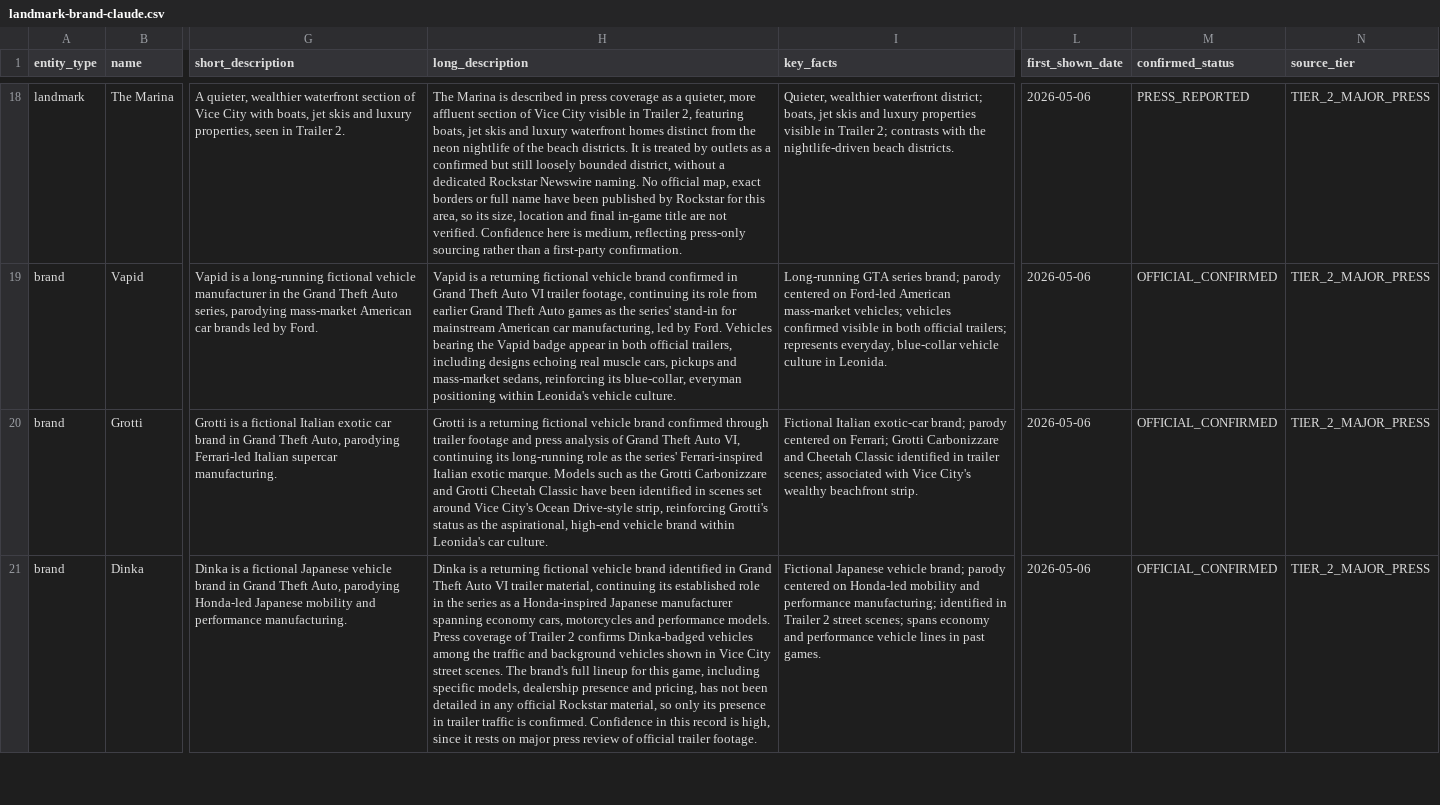
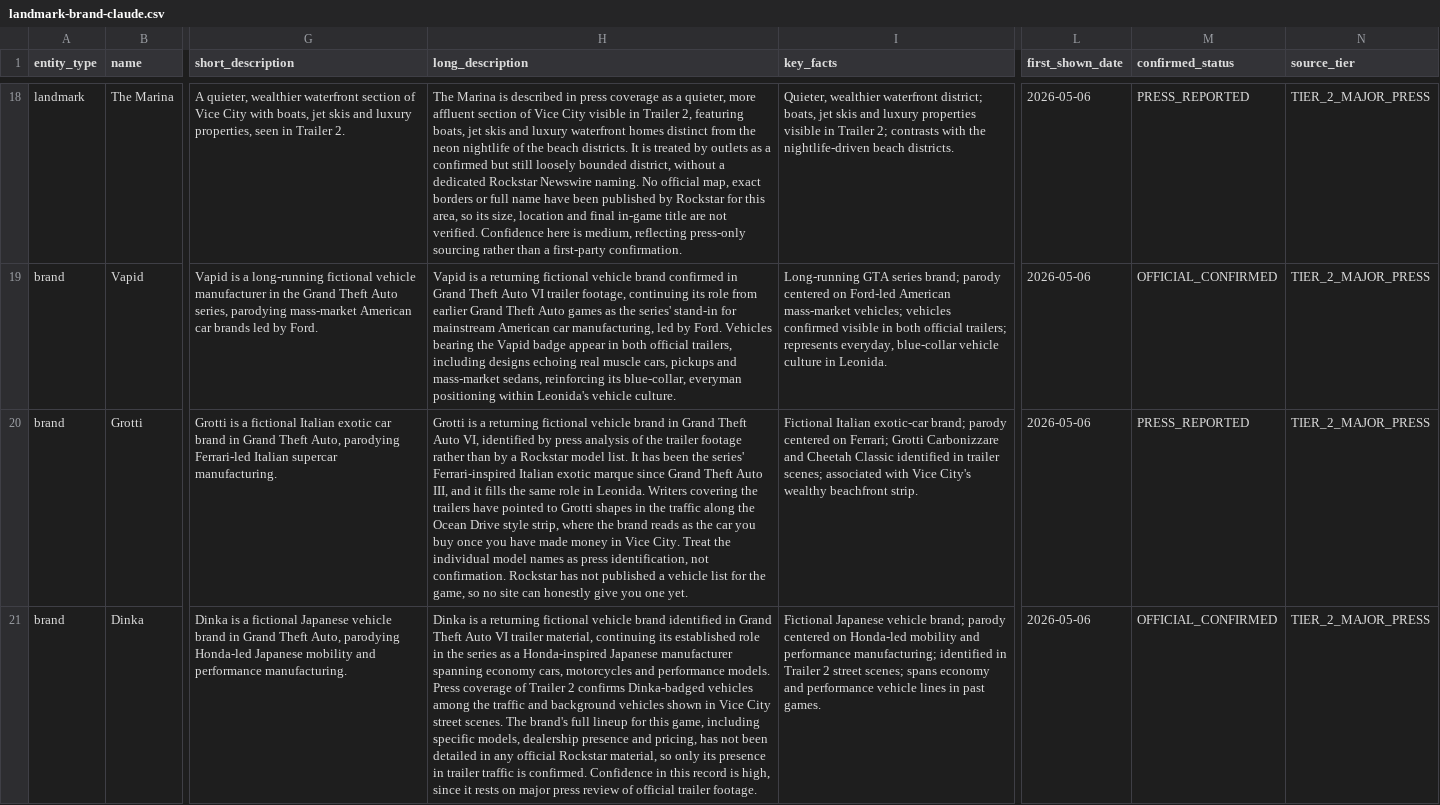
Before and after one commit to Mrshahidali420/G6-build, a CSV file: data/landmark-brand-claude.csv, drawn as a sheet; only a part is shown, gaps mark what is left out; the diff covers the shown part only; the diff names each change by its address in the sheet, - before the commit and + after, or states it on an @@ line.

```diff
--- a/data/landmark-brand-claude.csv
+++ b/data/landmark-brand-claude.csv
-H20 (long_description): …vehicle brand confirmed through trailer footage and press analysis of Grand Theft Auto VI, continuing its long-running role as the series' Ferrari-inspired Italian exotic marque. Models such as the Grotti Carbonizzare and Grotti Cheetah Classic have been identified in scenes set around Vice City's Ocean Drive-style strip, reinforcing Grotti's status as the aspirational, high-end vehicle brand within Leonida's car culture.
+H20 (long_description): …vehicle brand in Grand Theft Auto VI, identified by press analysis of the trailer footage rather than by a Rockstar model list. It has been the series' Ferrari-inspired Italian exotic marque since Grand Theft Auto III, and it fills the same role in Leonida. Writers covering the trailers have pointed to Grotti shapes in the traffic along the Ocean Drive style strip, where the brand reads as the car you buy once you have made money in Vice City. Treat the individual model names as press identification, not confirmation. Rockstar has not published a vehicle list for the game, so no site can honestly give you one yet.
-M20 (confirmed_status): OFFICIAL_CONFIRMED
+M20 (confirmed_status): PRESS_REPORTED
```
Also changed, not shown: 2 edited cells elsewhere in this file, 11 other files.
